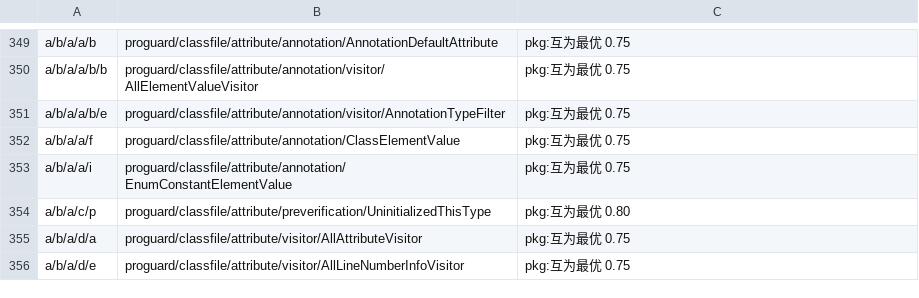
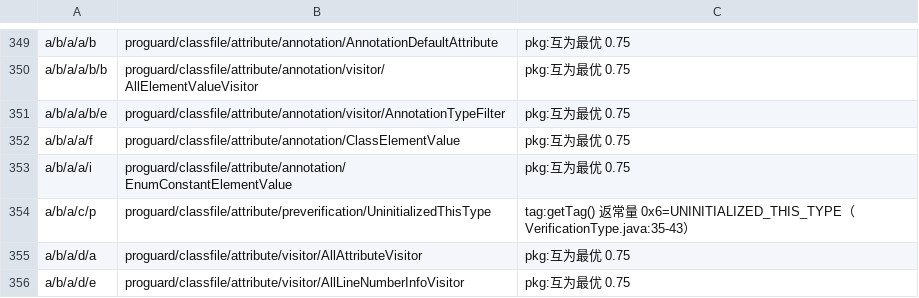
Before and after one commit to f401/MyAIDEProEnchanted, a TSV file: jobs/proguard/class_map.tsv, drawn as a sheet; only a part is shown, gaps mark what is left out; the diff covers the shown part only.

```diff
--- a/jobs/proguard/class_map.tsv
+++ b/jobs/proguard/class_map.tsv
@@ -353,3 +353,3 @@ a/b/a/a/f	proguard/classfile/attribute/annotation/ClassElementValue	pkg:互为
 a/b/a/a/i	proguard/classfile/attribute/annotation/EnumConstantElementValue	pkg:互为最优 0.75
-a/b/a/c/p	proguard/classfile/attribute/preverification/UninitializedThisType	pkg:互为最优 0.80
+a/b/a/c/p	proguard/classfile/attribute/preverification/UninitializedThisType	tag:getTag() 返常量 0x6=UNINITIALIZED_THIS_TYPE（VerificationType.java:35-43）
 a/b/a/d/a	proguard/classfile/attribute/visitor/AllAttributeVisitor	pkg:互为最优 0.75
```
Also changed, not shown: 1 added row and 24 edited cells elsewhere in this file, jobs/proguard/params.tsv, 4 other files.
